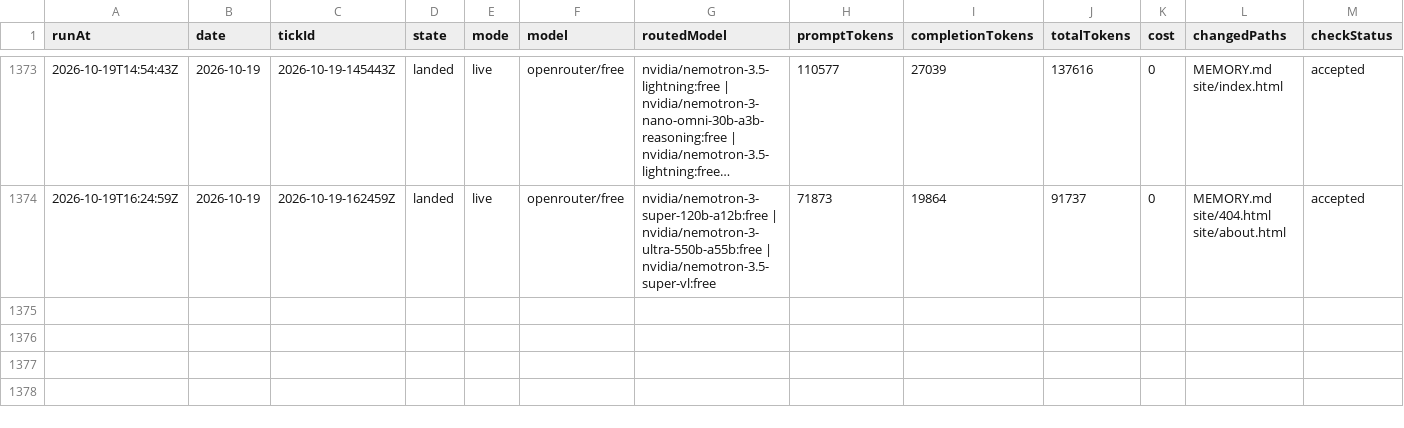
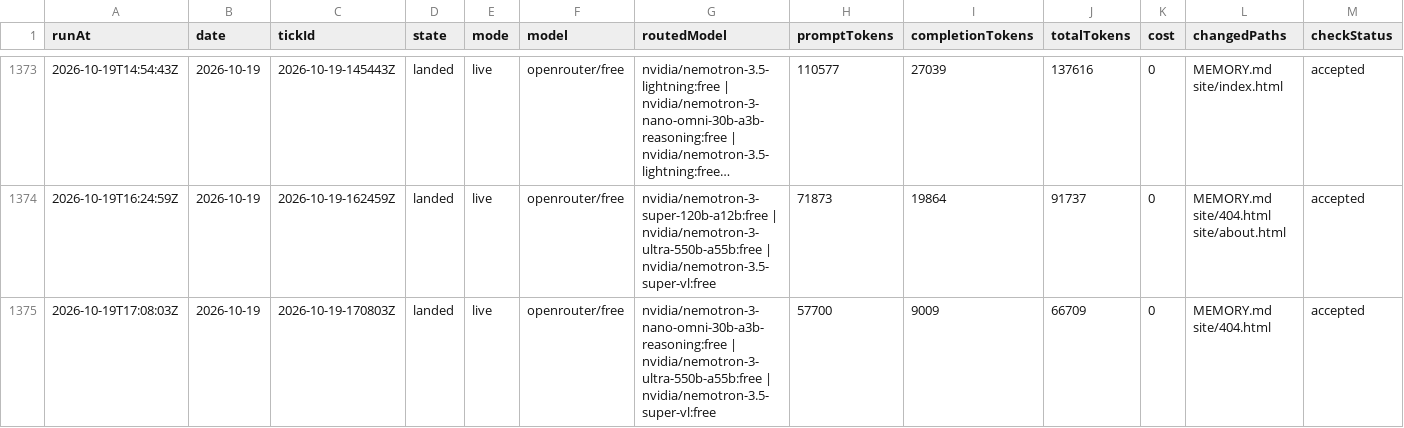
Before and after one commit to s04/momento, a CSV file: data/gold/ticks.csv, drawn as a sheet; only a part is shown, gaps mark what is left out; long unchanged cells end in …; rows hold the shown columns only; the diff names each change by its address in the sheet, - before the commit and + after, or states it on an @@ line.

```diff
--- a/data/gold/ticks.csv
+++ b/data/gold/ticks.csv
+row 1375: 2026-10-19T17:08:03Z | 2026-10-19 | 2026-10-19-170803Z | landed | live | openrouter/free | nvidia/nemotron-3-nano-omni-30b-a3b-reasoning:free | nvidia/nemotron-3-ultra-550b-a55b:free | nvidia/nemotron-3.5-super-vl:free | 57700 | 9009 | 66709 | 0 | MEMORY.md site/404.html | accepted
```
Also changed, not shown: 8 other files.
